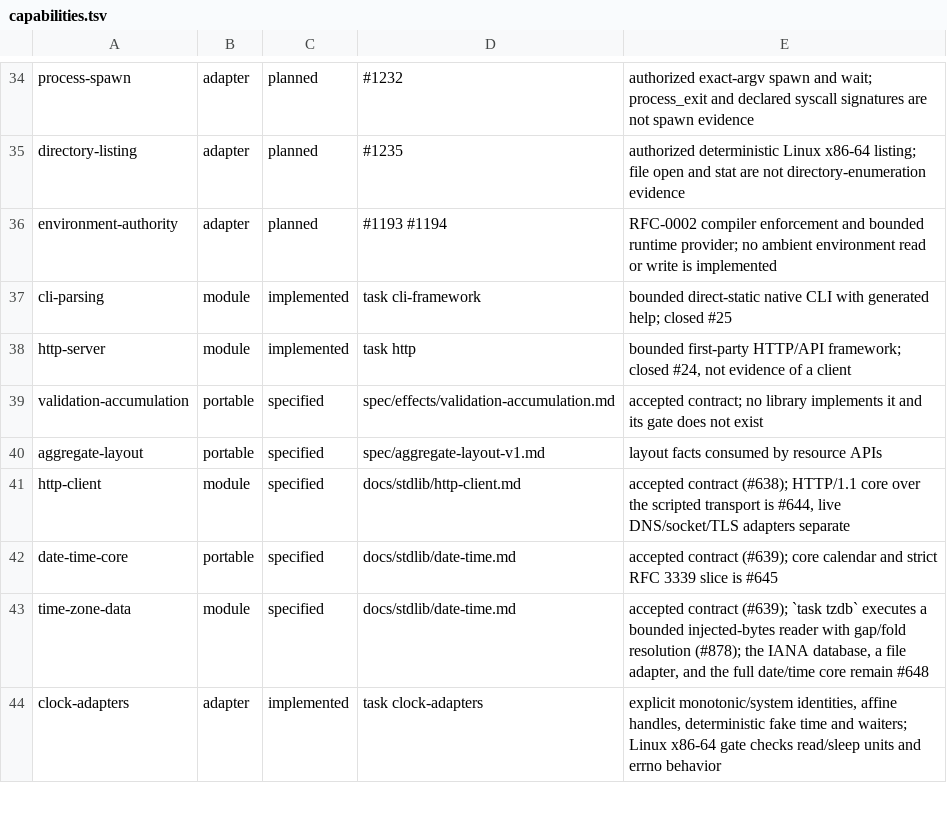
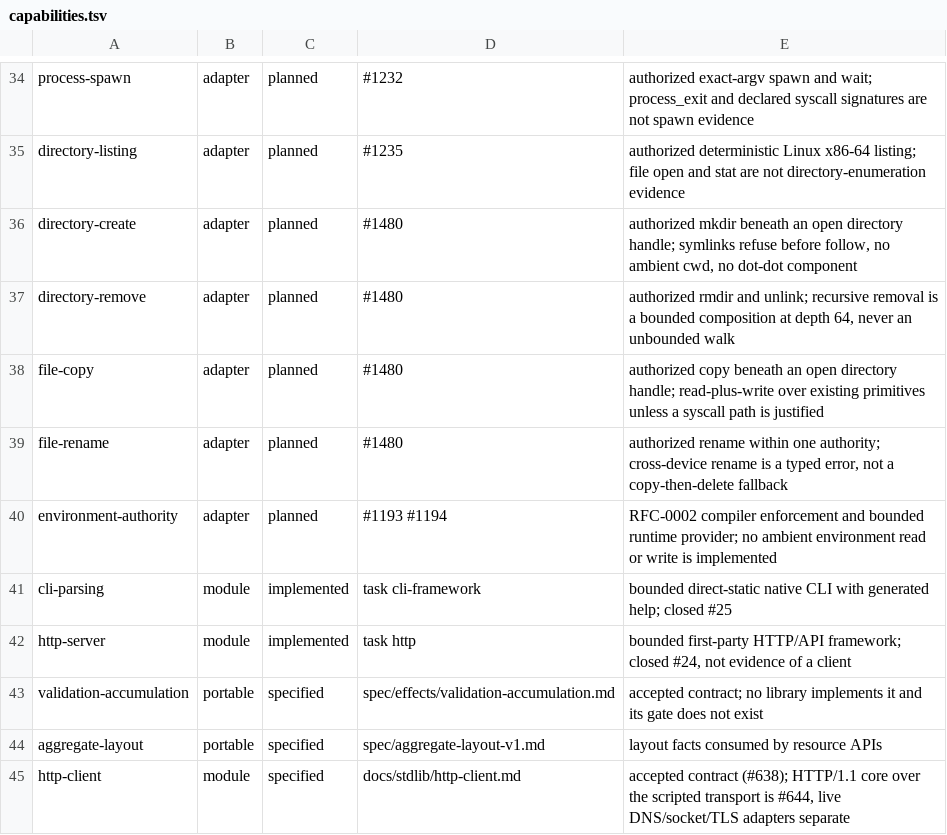
Before and after one commit to kofun-lang/kofun, a TSV file: stdlib/capabilities.tsv, drawn as a sheet; only a part is shown, gaps mark what is left out; the shorter side is filled out with more unchanged rows.

Commit message:
stdlib: give directory create, remove, copy, and rename a row (#1462) (#1482)
* stdlib: give directory create, remove, copy, and rename a row (#1462)

`stdlib/capabilities.tsv` had 38 rows and none covered a filesystem
mutation beyond writing an already-open file. The two rows that sound as
though they might exclude it in their own notes: `syscall-file-round-trip`
is open/write/lseek/read/close, and `directory-listing` is enumeration.

The implementation agreed. `stdlib/linux_x86_64/` exposes 68 functions
over 22 raw syscalls and none is `mkdir`, `rmdir`, `unlink`, `rename`, or
`getdents64`.

`package/manager.sh` performs these operations 15 times -- 6 `rm -rf`,
5 `cp`, 2 `mkdir`, 2 `mv` -- and RFC-0018 requires it to be written in
Kofun without a shell. So the largest gap in #1453's prerequisite list
was not a capability anyone had deferred; it was one nobody had written
down. **A `planned` row is a decision someone made; an absent row is a
question nobody asked, and absence does not appear in a matrix.**

The four rows cite #1480, filed as their owner. They could not have been
added without it: after #1454 a `planned` row must name work that is
still open, which is the rule doing what it was built for on the first
change after it landed.

Each note carries the constraint that will surprise the implementer
rather than leaving it in a contract they may not open. The
`directory-authority` profile decides `symlinks:
refuse-before-follow-by-default` -- refuse, not silently decline -- so a
faithful transliteration of the shell violates a decided profile and a
correct implementation rejects inputs the current script accepts.

Also added to the charter coverage list, so removing a row fails rather
than passing quietly.

Proved the new rows are checked and not merely present: pointing
`directory-create` at issue #231, no longer open, is refused, exit 1.

    PASS: 42 capability rows carry a valid tier, state, and resolving evidence
    PASS: 16 planned/deferred rows cite an open issue, decided against snapshot horizon #1480

The snapshot is refreshed because this change requires it: #1480 is newer
than the previous horizon, so without it all four new rows would be
reported as not-checked. Before, 12 of 16 decidable; after, 16 of 16.

* stdlib: refresh the snapshot after the rebase so the new rows stay decidable

```diff
--- a/stdlib/capabilities.tsv
+++ b/stdlib/capabilities.tsv
@@ -35,2 +35,6 @@ process-spawn	adapter	planned	#1232	authorized exact-argv spawn and wait; proces
 directory-listing	adapter	planned	#1235	authorized deterministic Linux x86-64 listing; file open and stat are not directory-enumeration evidence
+directory-create	adapter	planned	#1480	authorized mkdir beneath an open directory handle; symlinks refuse before follow, no ambient cwd, no dot-dot component
+directory-remove	adapter	planned	#1480	authorized rmdir and unlink; recursive removal is a bounded composition at depth 64, never an unbounded walk
+file-copy	adapter	planned	#1480	authorized copy beneath an open directory handle; read-plus-write over existing primitives unless a syscall path is justified
+file-rename	adapter	planned	#1480	authorized rename within one authority; cross-device rename is a typed error, not a copy-then-delete fallback
 environment-authority	adapter	planned	#1193 #1194	RFC-0002 compiler enforcement and bounded runtime provider; no ambient environment read or write is implemented
```
Also changed, not shown: 2 other files.
